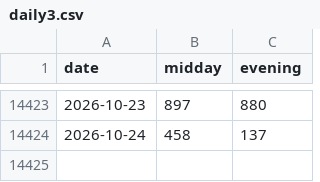
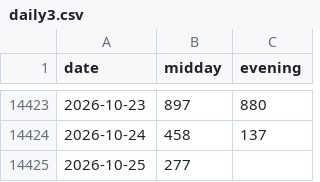
Before and after one commit to SRIIAKHILLESSH/streamlit_app, a CSV file: data/daily3.csv, drawn as a sheet; only a part is shown, gaps mark what is left out; the diff names each change by its address in the sheet, - before the commit and + after, or states it on an @@ line.

```diff
--- a/data/daily3.csv
+++ b/data/daily3.csv
+row 14425: 2026-10-25 | 277
```
Also changed, not shown: artifacts/automl1/live/predictions.csv, artifacts/automl2/live/predictions.csv, 8 other files.
